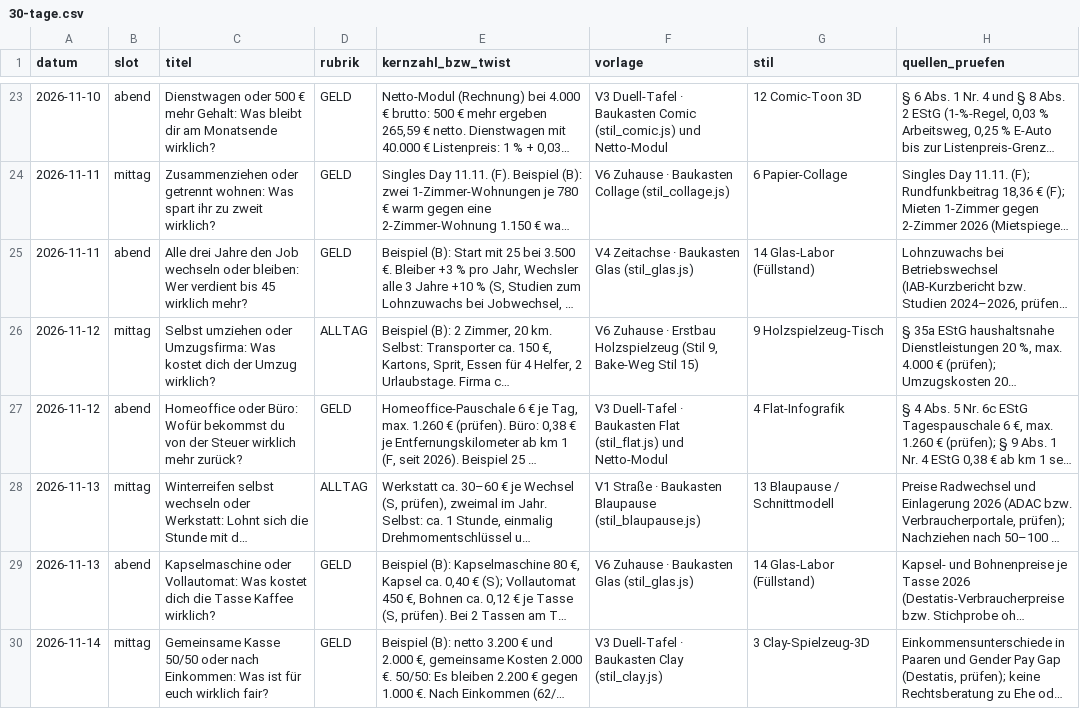
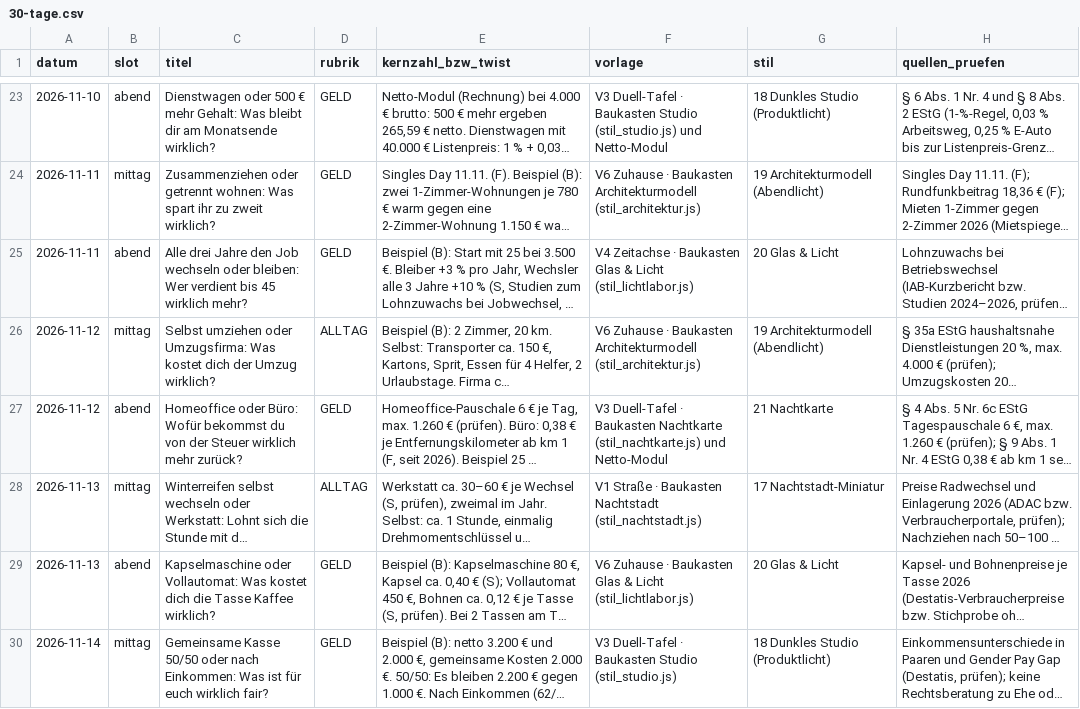
Before and after one commit to Dagjori/TikTok-Automation, a CSV file: data/plan/30-tage.csv, drawn as a sheet; only a part is shown, gaps mark what is left out; long unchanged cells end in …; the diff covers the shown part only; the diff names each change by its address in the sheet, - before the commit and + after, or states it on an @@ line.

```diff
--- a/data/plan/30-tage.csv
+++ b/data/plan/30-tage.csv
-F23 (vorlage): …· Baukasten Comic (stil_comic.js) und Netto-Modul
+F23 (vorlage): …· Baukasten Studio (stil_studio.js) und Netto-Modul
-G23 (stil): 12 Comic-Toon 3D
+G23 (stil): 18 Dunkles Studio (Produktlicht)
-F24 (vorlage): …· Baukasten Collage (stil_collage.js)
+F24 (vorlage): …· Baukasten Architekturmodell (stil_architektur.js)
-G24 (stil): 6 Papier-Collage
+G24 (stil): 19 Architekturmodell (Abendlicht)
-F25 (vorlage): …Baukasten Glas (stil_glas.js)
+F25 (vorlage): …Baukasten Glas & Licht (stil_lichtlabor.js)
-G25 (stil): 14 Glas-Labor (Füllstand)
+G25 (stil): 20 Glas & Licht
-F26 (vorlage): …Zuhause · Erstbau Holzspielzeug (Stil 9, Bake-Weg Stil 15)
+F26 (vorlage): …Zuhause · Baukasten Architekturmodell (stil_architektur.js)
-G26 (stil): 9 Holzspielzeug-Tisch
+G26 (stil): 19 Architekturmodell (Abendlicht)
-F27 (vorlage): …· Baukasten Flat (stil_flat.js) und Netto-Modul
+F27 (vorlage): …· Baukasten Nachtkarte (stil_nachtkarte.js) und Netto-Modul
-G27 (stil): 4 Flat-Infografik
+G27 (stil): 21 Nachtkarte
-F28 (vorlage): …· Baukasten Blaupause (stil_blaupause.js)
+F28 (vorlage): …· Baukasten Nachtstadt (stil_nachtstadt.js)
-G28 (stil): 13 Blaupause / Schnittmodell
+G28 (stil): 17 Nachtstadt-Miniatur
-F29 (vorlage): …Baukasten Glas (stil_glas.js)
+F29 (vorlage): …Baukasten Glas & Licht (stil_lichtlabor.js)
-G29 (stil): 14 Glas-Labor (Füllstand)
+G29 (stil): 20 Glas & Licht
-F30 (vorlage): …· Baukasten Clay (stil_clay.js)
+F30 (vorlage): …· Baukasten Studio (stil_studio.js)
-G30 (stil): 3 Clay-Spielzeug-3D
+G30 (stil): 18 Dunkles Studio (Produktlicht)
```
Also changed, not shown: 120 edited cells elsewhere in this file, 38 other files.
